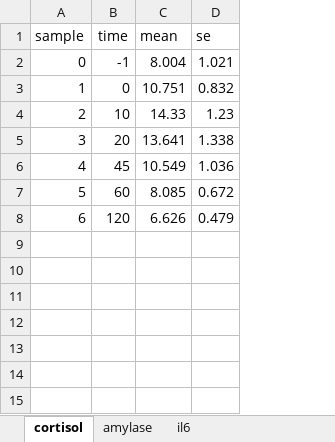
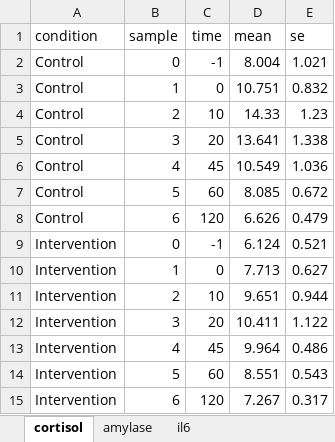
Before and after one commit to mad-lab-fau/BioPsyKit, an Excel workbook: example_data/saliva_sample_mean_se.xlsx, sheet cortisol, drawn as a sheet; values as stored, in another font and other column widths than the file's, no borders; the diff names each change by its address in the sheet, - before the commit and + after, or states it on an @@ line.

```diff
--- a/example_data/saliva_sample_mean_se.xlsx (sheet cortisol)
+++ b/example_data/saliva_sample_mean_se.xlsx (sheet cortisol)
+column A (condition), rows 2-8: all Control
+row 9: Intervention | 0 | -1 | 6.124 | 0.521
+row 10: Intervention | 1 | 0 | 7.713 | 0.627
+row 11: Intervention | 2 | 10 | 9.651 | 0.944
+row 12: Intervention | 3 | 20 | 10.411 | 1.122
+row 13: Intervention | 4 | 45 | 9.964 | 0.486
+row 14: Intervention | 5 | 60 | 8.551 | 0.543
+row 15: Intervention | 6 | 120 | 7.267 | 0.317
```
Also changed, not shown: sheet amylase, sheet il6, 5 other files.
